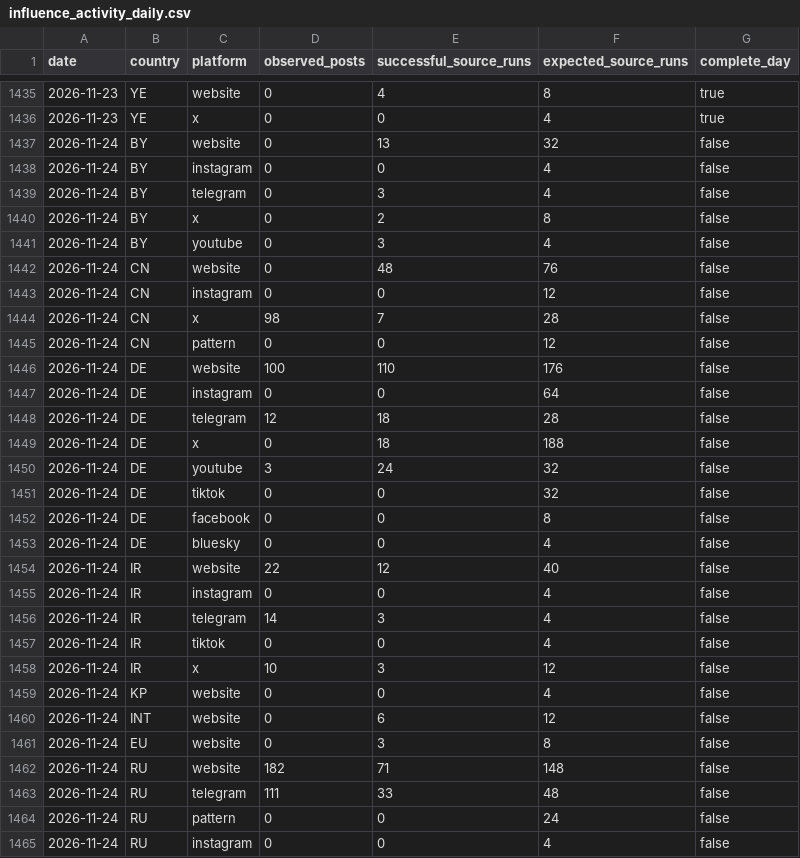
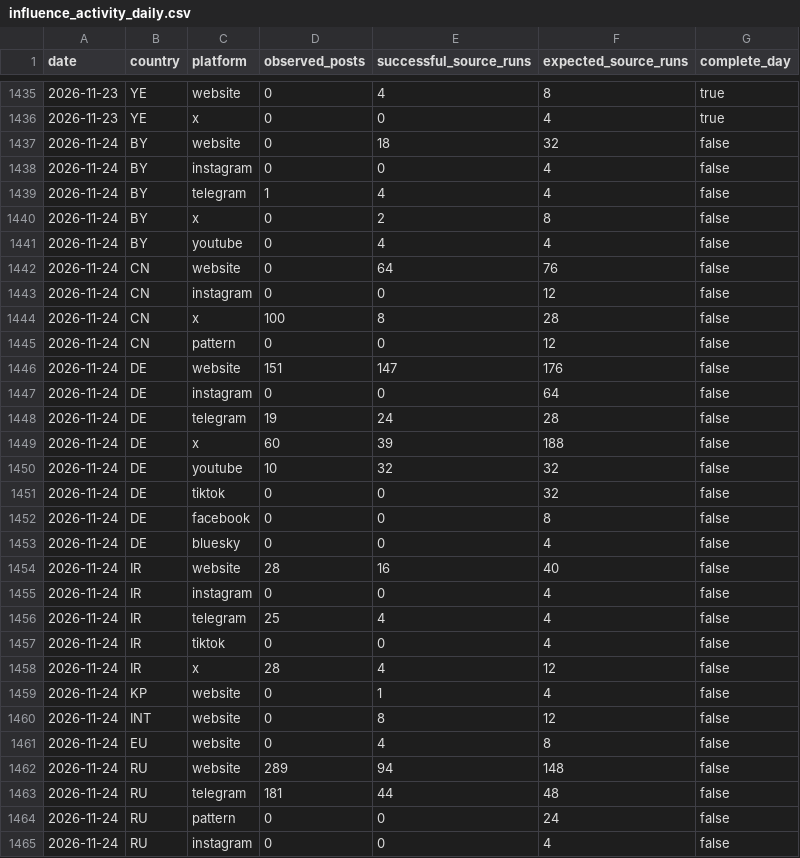
Before and after one commit to mowlsint/mard-hybrid-telemetry, a CSV file: public/downloads/influence_activity_daily.csv, drawn as a sheet; only a part is shown, gaps mark what is left out; the diff covers the shown part only.

```diff
--- a/public/downloads/influence_activity_daily.csv
+++ b/public/downloads/influence_activity_daily.csv
@@ -1436,16 +1436,16 @@ date,country,platform,observed_posts,successful_source_runs,expected_source_runs
 2026-11-23,YE,x,0,0,4,true
-2026-11-24,BY,website,0,13,32,false
+2026-11-24,BY,website,0,18,32,false
 2026-11-24,BY,instagram,0,0,4,false
-2026-11-24,BY,telegram,0,3,4,false
+2026-11-24,BY,telegram,1,4,4,false
 2026-11-24,BY,x,0,2,8,false
-2026-11-24,BY,youtube,0,3,4,false
-2026-11-24,CN,website,0,48,76,false
+2026-11-24,BY,youtube,0,4,4,false
+2026-11-24,CN,website,0,64,76,false
 2026-11-24,CN,instagram,0,0,12,false
-2026-11-24,CN,x,98,7,28,false
+2026-11-24,CN,x,100,8,28,false
 2026-11-24,CN,pattern,0,0,12,false
-2026-11-24,DE,website,100,110,176,false
+2026-11-24,DE,website,151,147,176,false
 2026-11-24,DE,instagram,0,0,64,false
-2026-11-24,DE,telegram,12,18,28,false
-2026-11-24,DE,x,0,18,188,false
-2026-11-24,DE,youtube,3,24,32,false
+2026-11-24,DE,telegram,19,24,28,false
+2026-11-24,DE,x,60,39,188,false
+2026-11-24,DE,youtube,10,32,32,false
 2026-11-24,DE,tiktok,0,0,32,false
@@ -1453,12 +1453,12 @@ date,country,platform,observed_posts,successful_source_runs,expected_source_runs
 2026-11-24,DE,bluesky,0,0,4,false
-2026-11-24,IR,website,22,12,40,false
+2026-11-24,IR,website,28,16,40,false
 2026-11-24,IR,instagram,0,0,4,false
-2026-11-24,IR,telegram,14,3,4,false
+2026-11-24,IR,telegram,25,4,4,false
 2026-11-24,IR,tiktok,0,0,4,false
-2026-11-24,IR,x,10,3,12,false
-2026-11-24,KP,website,0,0,4,false
-2026-11-24,INT,website,0,6,12,false
-2026-11-24,EU,website,0,3,8,false
-2026-11-24,RU,website,182,71,148,false
-2026-11-24,RU,telegram,111,33,48,false
+2026-11-24,IR,x,28,4,12,false
+2026-11-24,KP,website,0,1,4,false
+2026-11-24,INT,website,0,8,12,false
+2026-11-24,EU,website,0,4,8,false
+2026-11-24,RU,website,289,94,148,false
+2026-11-24,RU,telegram,181,44,48,false
 2026-11-24,RU,pattern,0,0,24,false
```
Also changed, not shown: 14 edited cells elsewhere in this file, 21 other files.
